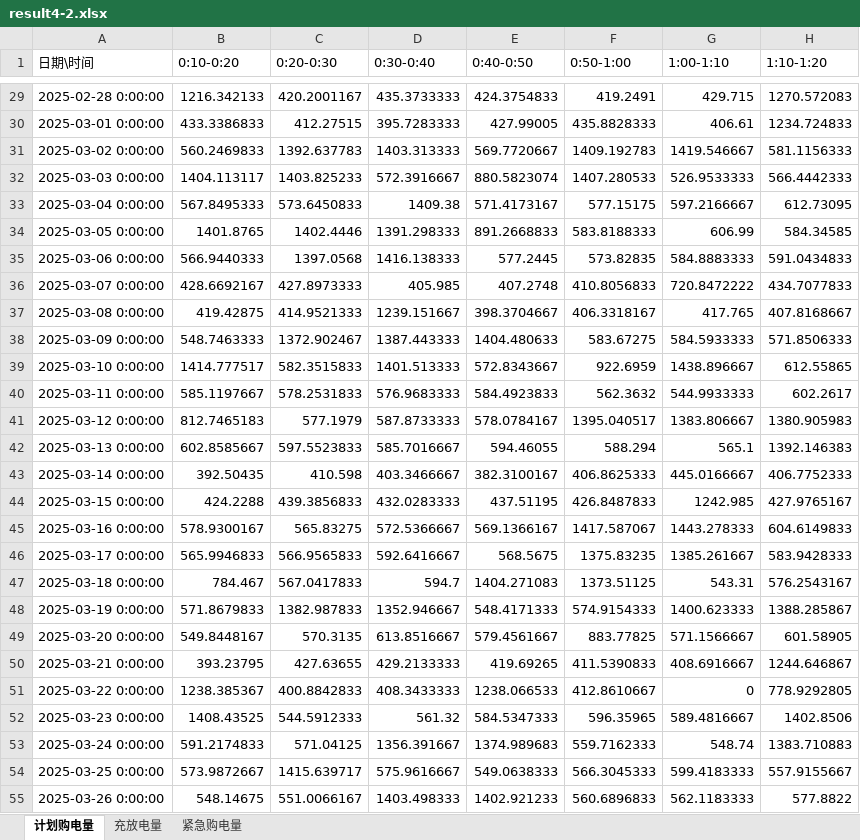
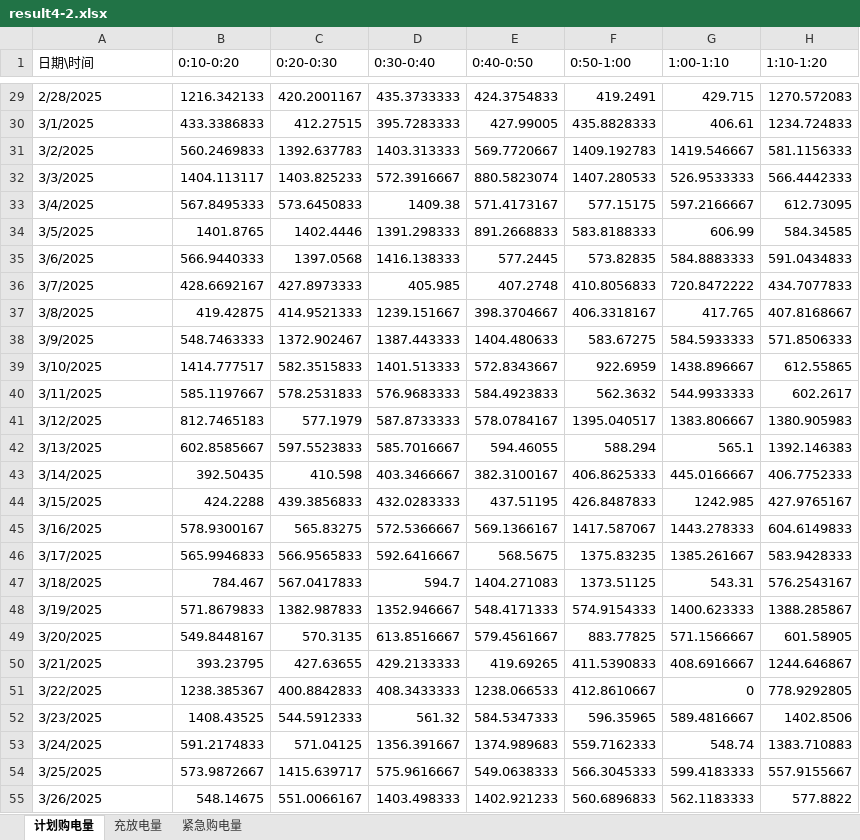
Before and after one commit to flyingpig-text/2026, an Excel workbook: 问题四/output/result4-2.xlsx, sheet 计划购电量, drawn as a sheet; only a part is shown, gaps mark what is left out; values as stored, in another font and other column widths than the file's, no cell formats; the diff covers the shown part only; the diff names each change by its address in the sheet, - before the commit and + after, or states it on an @@ line.

```diff
--- a/问题四/output/result4-2.xlsx (sheet 计划购电量)
+++ b/问题四/output/result4-2.xlsx (sheet 计划购电量)
-A29 (日期\时间): 2025-02-28 0:00:00
+A29 (日期\时间): 2/28/2025
-A30 (日期\时间): 2025-03-01 0:00:00
+A30 (日期\时间): 3/1/2025
-A31 (日期\时间): 2025-03-02 0:00:00
+A31 (日期\时间): 3/2/2025
-A32 (日期\时间): 2025-03-03 0:00:00
+A32 (日期\时间): 3/3/2025
-A33 (日期\时间): 2025-03-04 0:00:00
+A33 (日期\时间): 3/4/2025
-A34 (日期\时间): 2025-03-05 0:00:00
+A34 (日期\时间): 3/5/2025
-A35 (日期\时间): 2025-03-06 0:00:00
+A35 (日期\时间): 3/6/2025
-A36 (日期\时间): 2025-03-07 0:00:00
+A36 (日期\时间): 3/7/2025
-A37 (日期\时间): 2025-03-08 0:00:00
+A37 (日期\时间): 3/8/2025
-A38 (日期\时间): 2025-03-09 0:00:00
+A38 (日期\时间): 3/9/2025
-A39 (日期\时间): 2025-03-10 0:00:00
+A39 (日期\时间): 3/10/2025
-A40 (日期\时间): 2025-03-11 0:00:00
+A40 (日期\时间): 3/11/2025
-A41 (日期\时间): 2025-03-12 0:00:00
+A41 (日期\时间): 3/12/2025
-A42 (日期\时间): 2025-03-13 0:00:00
+A42 (日期\时间): 3/13/2025
-A43 (日期\时间): 2025-03-14 0:00:00
+A43 (日期\时间): 3/14/2025
-A44 (日期\时间): 2025-03-15 0:00:00
+A44 (日期\时间): 3/15/2025
-A45 (日期\时间): 2025-03-16 0:00:00
+A45 (日期\时间): 3/16/2025
-A46 (日期\时间): 2025-03-17 0:00:00
+A46 (日期\时间): 3/17/2025
-A47 (日期\时间): 2025-03-18 0:00:00
+A47 (日期\时间): 3/18/2025
-A48 (日期\时间): 2025-03-19 0:00:00
+A48 (日期\时间): 3/19/2025
-A49 (日期\时间): 2025-03-20 0:00:00
+A49 (日期\时间): 3/20/2025
-A50 (日期\时间): 2025-03-21 0:00:00
+A50 (日期\时间): 3/21/2025
-A51 (日期\时间): 2025-03-22 0:00:00
+A51 (日期\时间): 3/22/2025
-A52 (日期\时间): 2025-03-23 0:00:00
+A52 (日期\时间): 3/23/2025
-A53 (日期\时间): 2025-03-24 0:00:00
+A53 (日期\时间): 3/24/2025
-A54 (日期\时间): 2025-03-25 0:00:00
+A54 (日期\时间): 3/25/2025
-A55 (日期\时间): 2025-03-26 0:00:00
+A55 (日期\时间): 3/26/2025
```
Also changed, not shown: 307 edited cells elsewhere in this sheet, sheet 充放电量, sheet 紧急购电量, cell formats, 问题四/output/result4-3.xlsx, 问题四/output/问题2_3与问题4_2_4_3_对比.xlsx, 21 other files.
